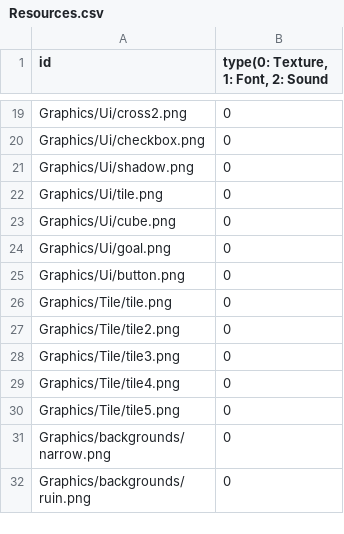
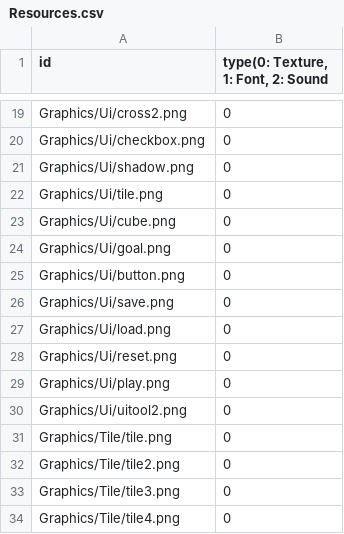
Before and after one commit to sowsky/Portal, a CSV file: sfml-template-bin/Resources.csv, drawn as a sheet; only a part is shown, gaps mark what is left out; the shorter side is filled out with more unchanged rows; the diff names each change by its address in the sheet, - before the commit and + after, or states it on an @@ line.

```diff
--- a/sfml-template-bin/Resources.csv
+++ b/sfml-template-bin/Resources.csv
+row 26: Graphics/Ui/save.png | 0
+row 27: Graphics/Ui/load.png | 0
+row 28: Graphics/Ui/reset.png | 0
+row 29: Graphics/Ui/play.png | 0
+row 30: Graphics/Ui/uitool2.png | 0
```
Also changed, not shown: 23 other files.
